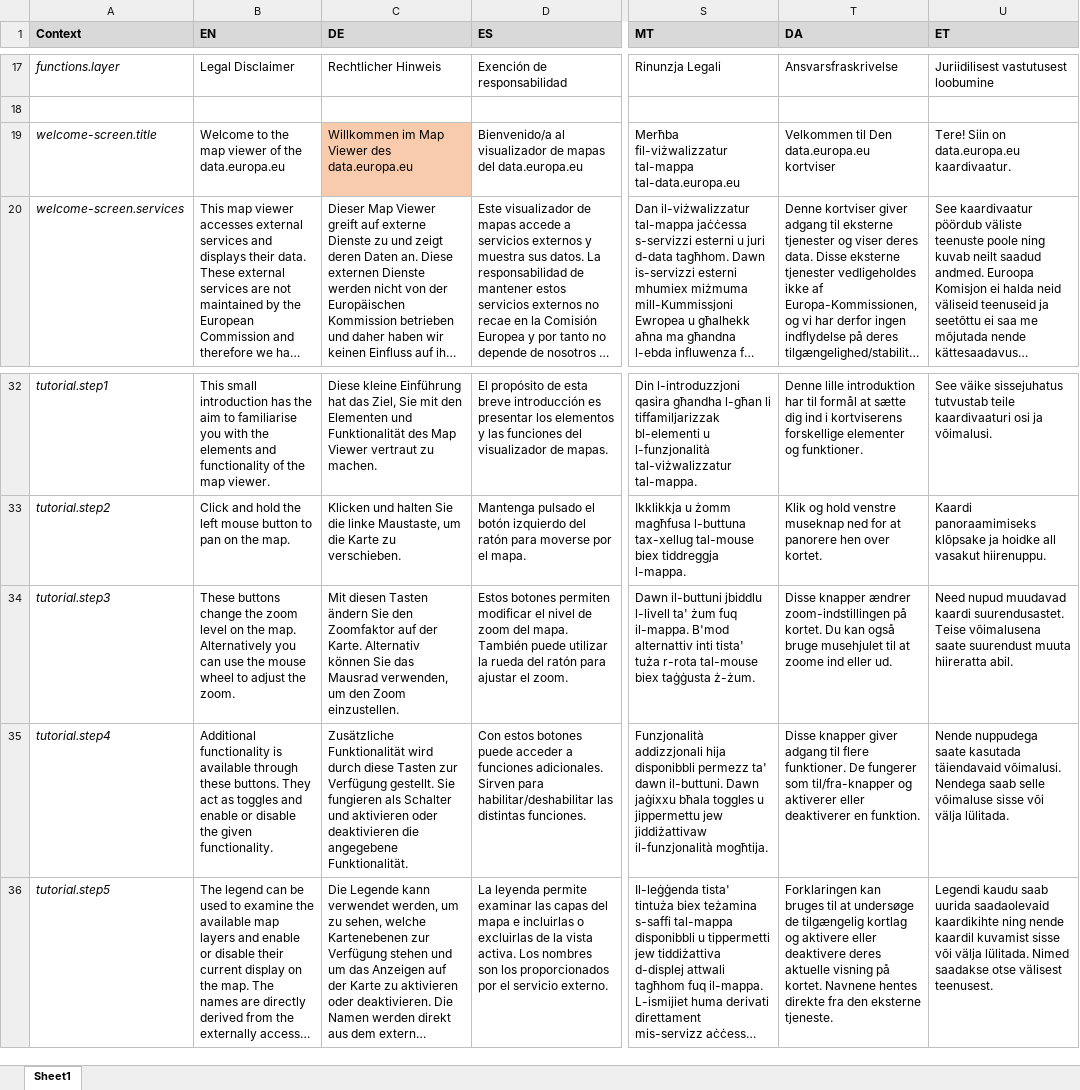
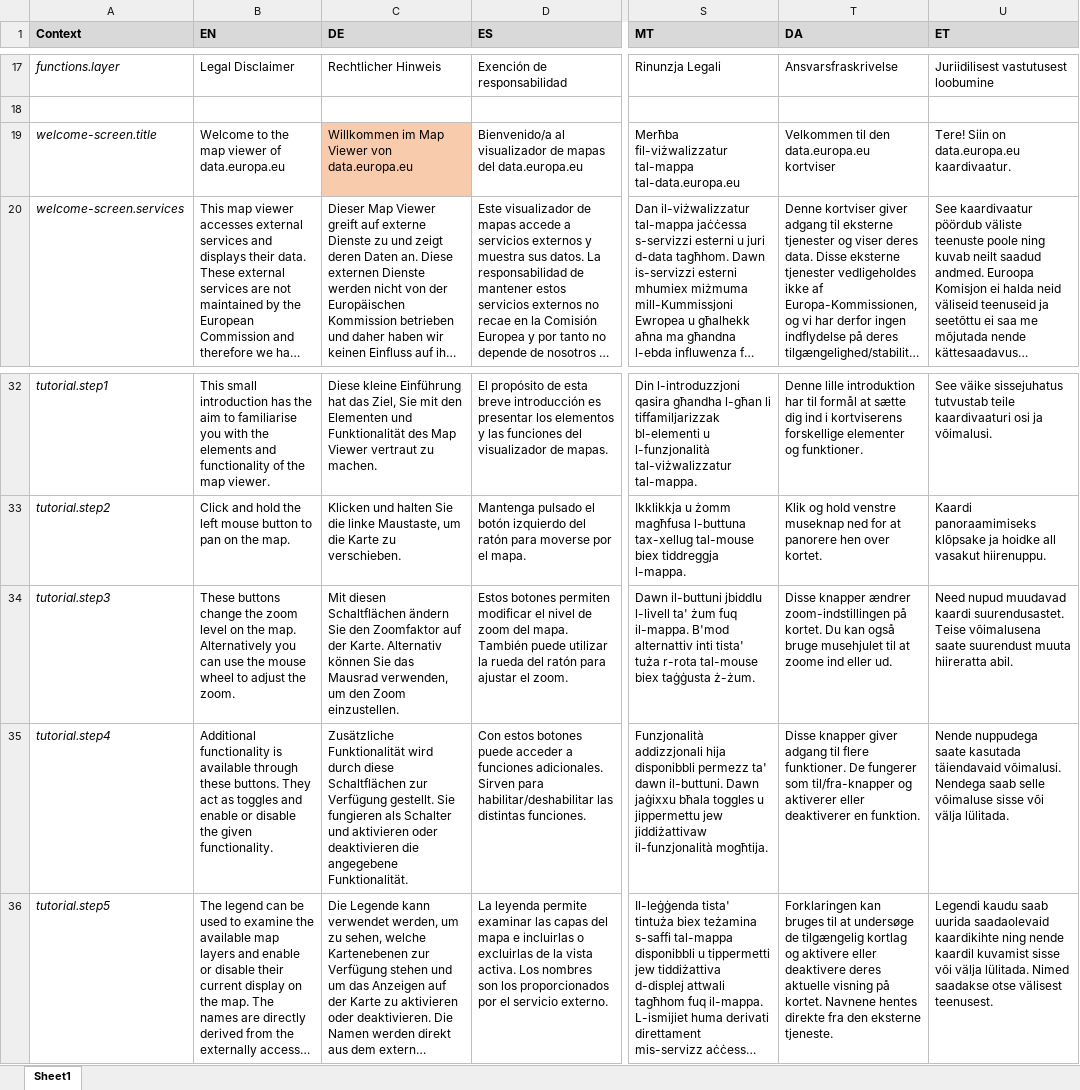
Before and after one commit to 52North/deu-geoviewer, an Excel workbook: i18n/i18n.xlsx, sheet Sheet1, drawn as a sheet; only a part is shown, gaps mark what is left out; long unchanged cells end in …; values as stored, in another font and other column widths than the file's, no borders; the diff names each change by its address in the sheet, - before the commit and + after, or states it on an @@ line.

```diff
--- a/i18n/i18n.xlsx (sheet Sheet1)
+++ b/i18n/i18n.xlsx (sheet Sheet1)
-B19 (EN): Welcome to the map viewer of the data.europa.eu
+B19 (EN): Welcome to the map viewer of data.europa.eu
-C19 (DE): Willkommen im Map Viewer des data.europa.eu
+C19 (DE): Willkommen im Map Viewer von data.europa.eu
-T19 (DA): Velkommen til Den data.europa.eu kortviser
+T19 (DA): Velkommen til den data.europa.eu kortviser
-C34 (DE): Mit diesen Tasten ändern Sie…
+C34 (DE): Mit diesen Schaltflächen ändern Sie…
-C35 (DE): …durch diese Tasten zur Verfügung…
+C35 (DE): …durch diese Schaltflächen zur Verfügung…
```
Also changed, not shown: 1 other file.
